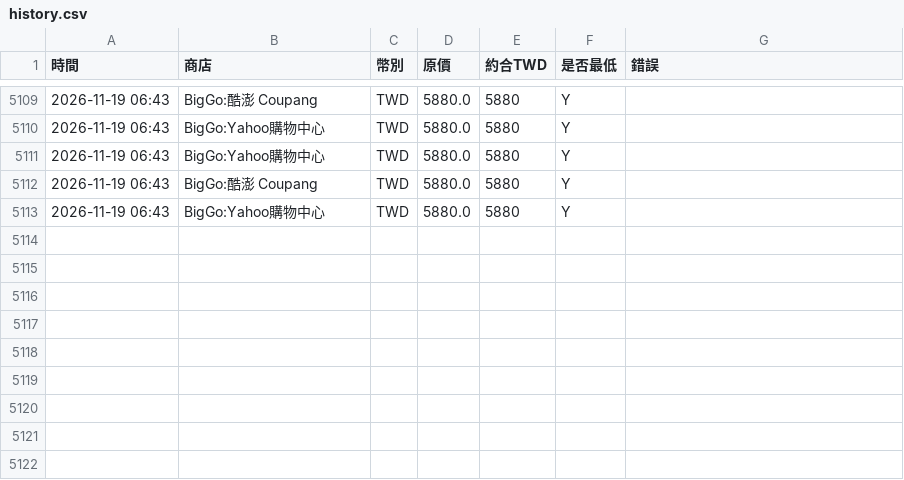
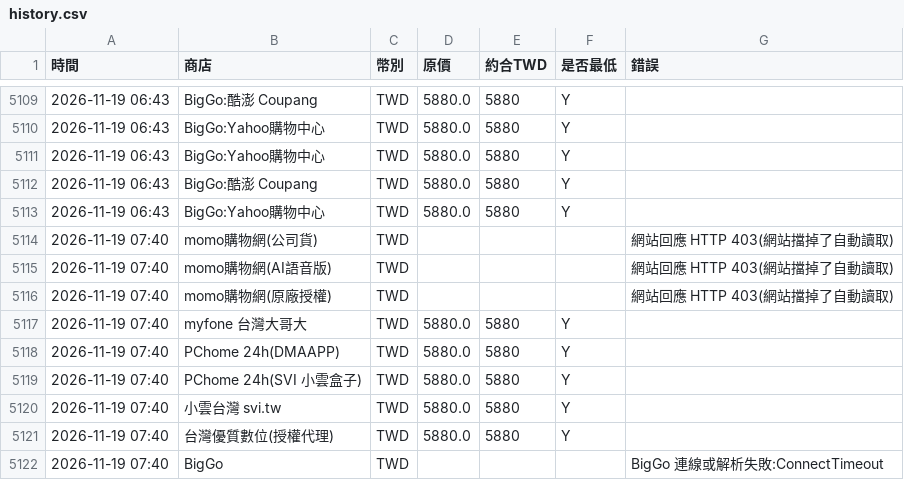
Before and after one commit to hsuhsingshen-source/xiaoyun-price, a CSV file: docs/history.csv, drawn as a sheet; only a part is shown, gaps mark what is left out; the diff names each change by its address in the sheet, - before the commit and + after, or states it on an @@ line.

```diff
--- a/docs/history.csv
+++ b/docs/history.csv
+row 5114: 2026-11-19 07:40 | momo購物網(公司貨) | TWD |  |  |  | 網站回應 HTTP 403(網站擋掉了自動讀取)
+row 5115: 2026-11-19 07:40 | momo購物網(AI語音版) | TWD |  |  |  | 網站回應 HTTP 403(網站擋掉了自動讀取)
+row 5116: 2026-11-19 07:40 | momo購物網(原廠授權) | TWD |  |  |  | 網站回應 HTTP 403(網站擋掉了自動讀取)
+row 5117: 2026-11-19 07:40 | myfone 台灣大哥大 | TWD | 5880.0 | 5880 | Y
+row 5118: 2026-11-19 07:40 | PChome 24h(DMAAPP) | TWD | 5880.0 | 5880 | Y
+row 5119: 2026-11-19 07:40 | PChome 24h(SVI 小雲盒子) | TWD | 5880.0 | 5880 | Y
+row 5120: 2026-11-19 07:40 | 小雲台灣 svi.tw | TWD | 5880.0 | 5880 | Y
+row 5121: 2026-11-19 07:40 | 台灣優質數位(授權代理) | TWD | 5880.0 | 5880 | Y
+row 5122: 2026-11-19 07:40 | BigGo | TWD |  |  |  | BigGo 連線或解析失敗:ConnectTimeout
```
Also changed, not shown: 2 other files.
